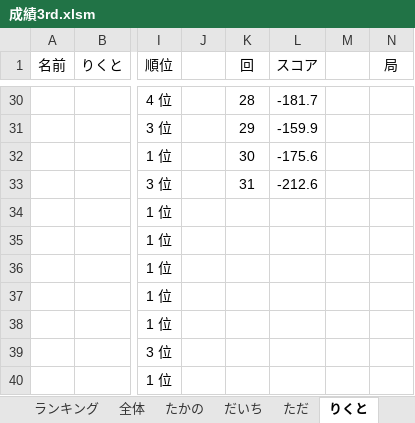
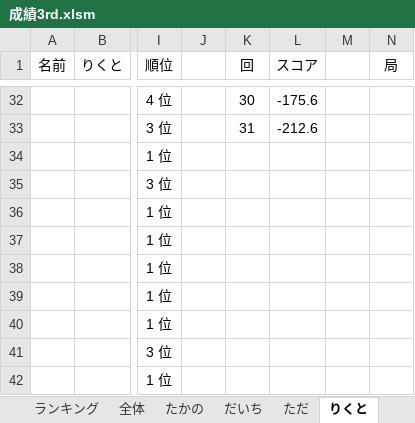
Before and after one commit to daicho/mahjong, an Excel workbook: 麻雀同好会3rd/成績3rd.xlsm, sheet りくと, drawn as a sheet; only a part is shown, gaps mark what is left out; values as stored, in another font and other column widths than the file's, no borders; charts and pictures not drawn; addresses are those after the commit; the diff covers the shown part only; the diff names each change by its address in the sheet, - before the commit and + after, or states it on an @@ line.

```diff
--- a/麻雀同好会3rd/成績3rd.xlsm (sheet りくと)
+++ b/麻雀同好会3rd/成績3rd.xlsm (sheet りくと)
-K32 (回): 28
+K32 (回): 30
-L32 (スコア): -181.7
+L32 (スコア): -175.6
-K33 (回): 29
+K33 (回): 31
-L33 (スコア): -159.9
+L33 (スコア): -212.6
-K34 (回): 30
+K34 (回): (empty)
-L34 (スコア): -175.6
+L34 (スコア): (empty)
-K35 (回): 31
+K35 (回): (empty)
-L35 (スコア): -212.6
+L35 (スコア): (empty)
```
Also changed, not shown: 3 added rows, 3 removed rows and 118 edited cells elsewhere in this sheet, sheet だいち, sheet 全体, sheet ただ, sheet まっつん, sheet れんたろう, sheet たかの, 3 more sheets, formulas that keep their value, charts or pictures, 麻雀同好会1st/成績1st.xlsm, 麻雀同好会2nd/成績2nd.xlsm, 50 other files.
